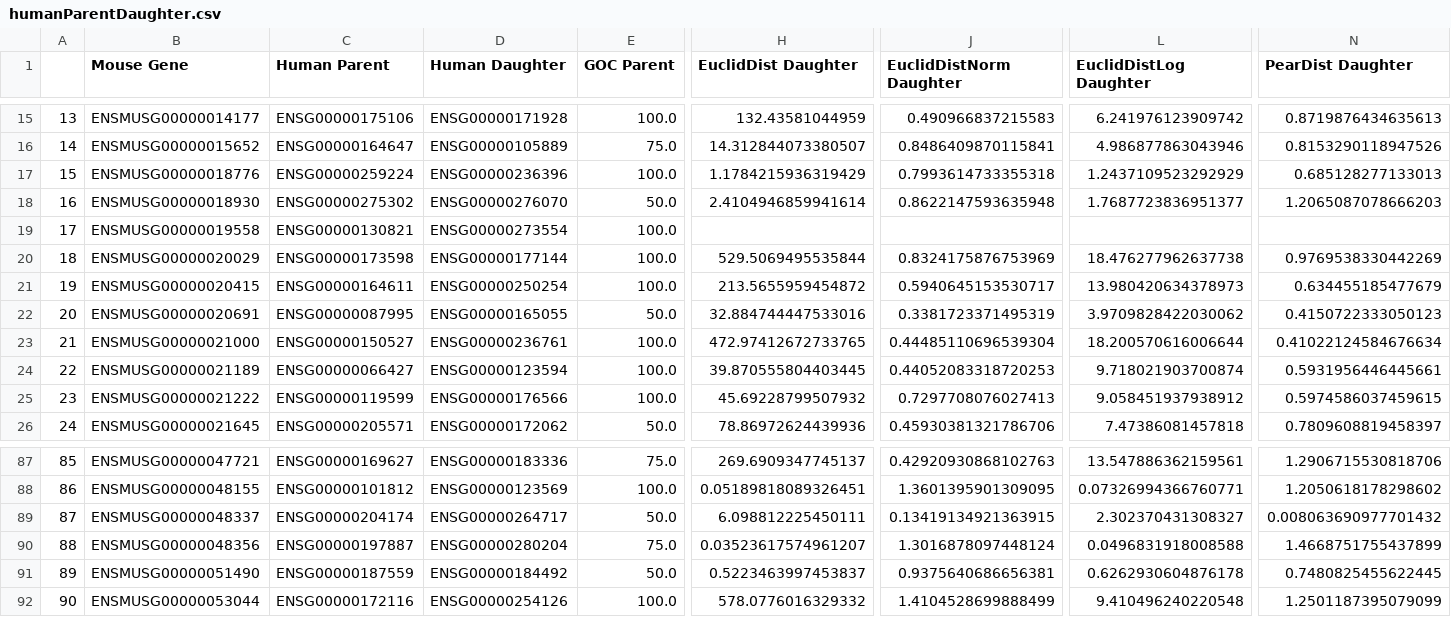
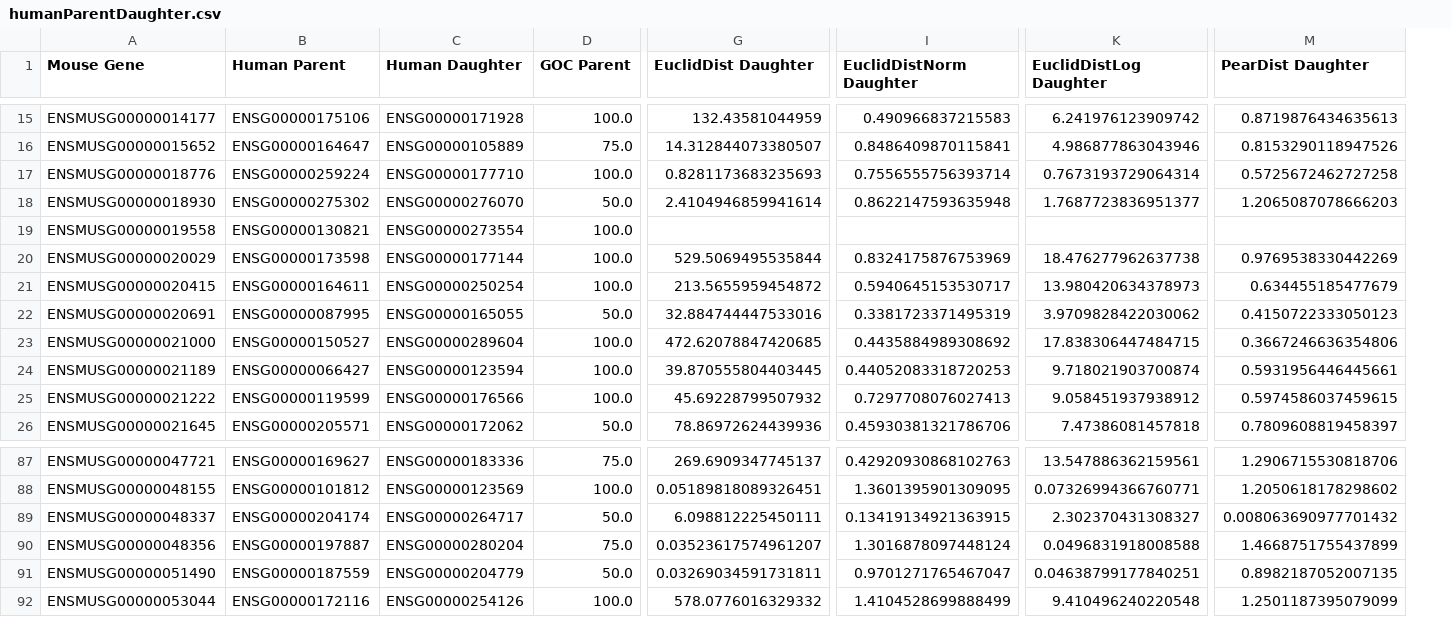
Before and after one commit to AndrewH72/Gene-Duplication, a CSV file: data/humanParentDaughter.csv, drawn as a sheet; only a part is shown, gaps mark what is left out; removed rows and columns are numbered as before the commit, all else as after; the diff covers the shown part only; the diff names each change by its address in the sheet, - before the commit and + after, or states it on an @@ line.

```diff
--- a/data/humanParentDaughter.csv
+++ b/data/humanParentDaughter.csv
-column A, rows 15-26: 13 | 14 | 15 | 16 | 17 | 18 | 19 | 20 | 21 | 22 | 23 | 24; rows 87-92: 85 | 86 | 87 | 88 | 89 | 90
-C17 (Human Daughter): ENSG00000236396
+C17 (Human Daughter): ENSG00000177710
-G17 (EuclidDist Daughter): 1.1784215936319429
+G17 (EuclidDist Daughter): 0.8281173683235693
-I17 (EuclidDistNorm Daughter): 0.7993614733355318
+I17 (EuclidDistNorm Daughter): 0.7556555756393714
-K17 (EuclidDistLog Daughter): 1.2437109523292929
+K17 (EuclidDistLog Daughter): 0.7673193729064314
-M17 (PearDist Daughter): 0.685128277133013
+M17 (PearDist Daughter): 0.5725672462727258
-C23 (Human Daughter): ENSG00000236761
+C23 (Human Daughter): ENSG00000289604
-G23 (EuclidDist Daughter): 472.97412672733765
+G23 (EuclidDist Daughter): 472.62078847420685
-I23 (EuclidDistNorm Daughter): 0.44485110696539304
+I23 (EuclidDistNorm Daughter): 0.4435884989308692
-K23 (EuclidDistLog Daughter): 18.200570616006644
+K23 (EuclidDistLog Daughter): 17.838306447484715
-M23 (PearDist Daughter): 0.41022124584676634
+M23 (PearDist Daughter): 0.3667246636354806
-C91 (Human Daughter): ENSG00000184492
+C91 (Human Daughter): ENSG00000204779
-G91 (EuclidDist Daughter): 0.5223463997453837
+G91 (EuclidDist Daughter): 0.03269034591731811
-I91 (EuclidDistNorm Daughter): 0.9375640686656381
+I91 (EuclidDistNorm Daughter): 0.9701271765467047
-K91 (EuclidDistLog Daughter): 0.6262930604876178
+K91 (EuclidDistLog Daughter): 0.04638799177840251
-M91 (PearDist Daughter): 0.7480825455622445
+M91 (PearDist Daughter): 0.8982187052007135
```
Also changed, not shown: 57 edited cells elsewhere in this file, data/mouseParentDaughter.csv, 2 other files.
